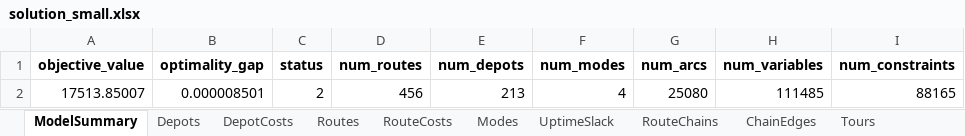
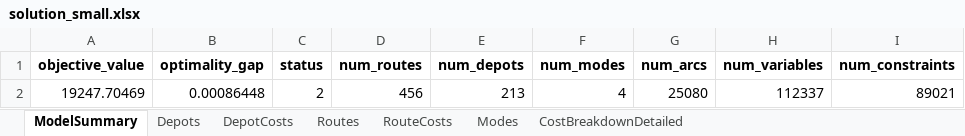
Before and after one commit to mqhkuiper/PostNL, an Excel workbook: WorkingModels/solution_small.xlsx, sheet ModelSummary, drawn as a sheet; values as stored, in another font and other column widths than the file's, no borders; the diff names each change by its address in the sheet, - before the commit and + after, or states it on an @@ line.

```diff
--- a/WorkingModels/solution_small.xlsx (sheet ModelSummary)
+++ b/WorkingModels/solution_small.xlsx (sheet ModelSummary)
-sheet tab: UptimeSlack
+sheet tab: CostBreakdownDetailed
-sheet tab: RouteChains
-sheet tab: ChainEdges
-sheet tab: Tours
-A2 (objective_value): 17513.85007
+A2 (objective_value): 19247.70469
-B2 (optimality_gap): 0.000008501
+B2 (optimality_gap): 0.00086448
-H2 (num_variables): 111485
+H2 (num_variables): 112337
-I2 (num_constraints): 88165
+I2 (num_constraints): 89021
```
Also changed, not shown: sheet Routes, sheet RouteCosts, sheet DepotCosts, sheet Depots, sheet CostBreakdownDetailed, sheet Modes, other sheet tabs, Data_loading/Demand2028.xlsx, 2 other files.
